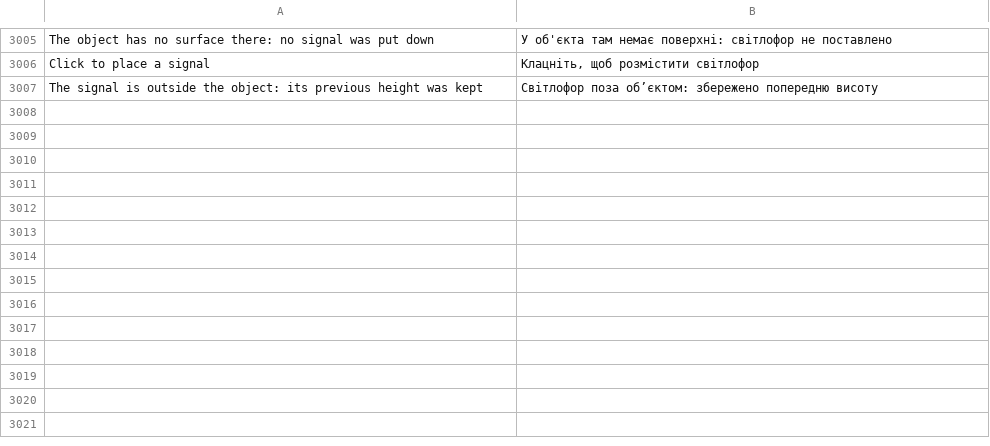
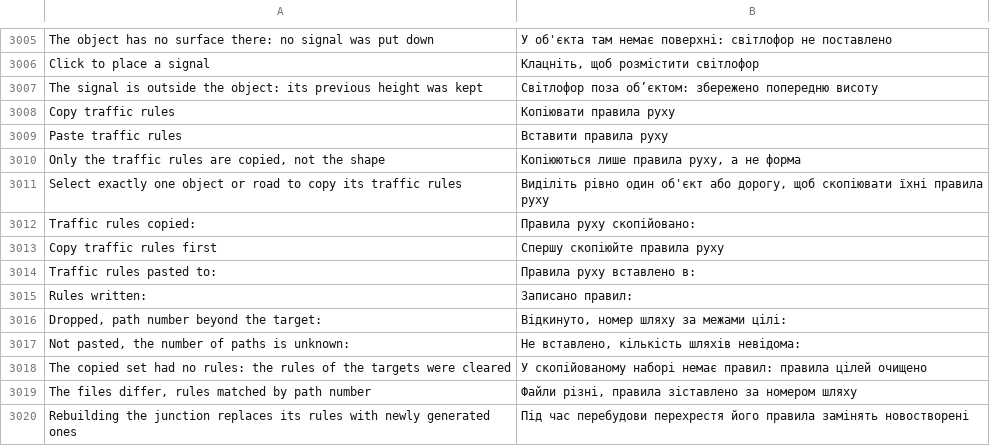
Before and after one commit to yumin278/openMapper, a TSV file: locales/uk.tsv, drawn as a sheet; only a part is shown, gaps mark what is left out.

```diff
--- a/locales/uk.tsv
+++ b/locales/uk.tsv
@@ -3007 +3007,14 @@ Click to place a signal	Клацніть, щоб розмістити світл
 The signal is outside the object: its previous height was kept	Світлофор поза об’єктом: збережено попередню висоту
+Copy traffic rules	Копіювати правила руху
+Paste traffic rules	Вставити правила руху
+Only the traffic rules are copied, not the shape	Копіюються лише правила руху, а не форма
+Select exactly one object or road to copy its traffic rules	Виділіть рівно один об'єкт або дорогу, щоб скопіювати їхні правила руху
+Traffic rules copied:	Правила руху скопійовано:
+Copy traffic rules first	Спершу скопіюйте правила руху
+Traffic rules pasted to:	Правила руху вставлено в:
+Rules written:	Записано правил:
+Dropped, path number beyond the target:	Відкинуто, номер шляху за межами цілі:
+Not pasted, the number of paths is unknown:	Не вставлено, кількість шляхів невідома:
+The copied set had no rules: the rules of the targets were cleared	У скопійованому наборі немає правил: правила цілей очищено
+The files differ, rules matched by path number	Файли різні, правила зіставлено за номером шляху
+Rebuilding the junction replaces its rules with newly generated ones	Під час перебудови перехрестя його правила замінять новостворені
```
Also changed, not shown: locales/be.tsv, locales/hi.tsv, 30 other files.
